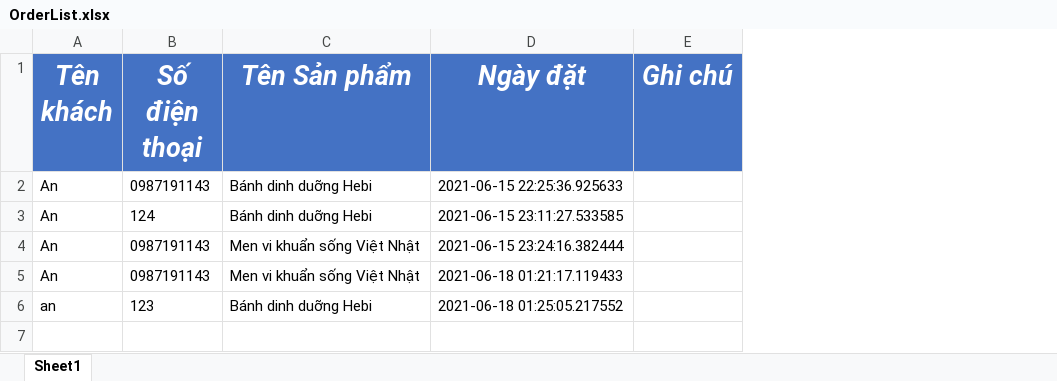
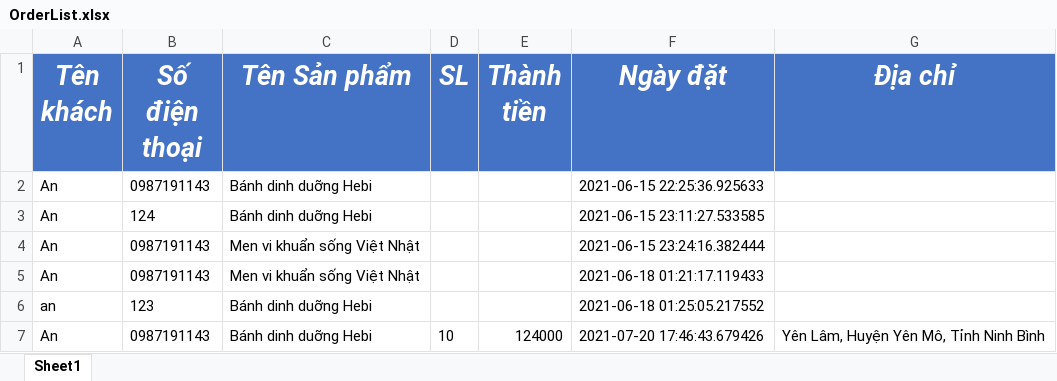
Before and after one commit to KatoIT/ChatBot_Rasa, an Excel workbook: OrderList.xlsx, sheet Sheet1, drawn as a sheet; values as stored, in another font and other column widths than the file's, no borders; removed rows and columns are numbered as before the commit, all else as after; the diff names each change by its address in the sheet, - before the commit and + after, or states it on an @@ line.

```diff
--- a/OrderList.xlsx (sheet Sheet1)
+++ b/OrderList.xlsx (sheet Sheet1)
+column D (SL), empty
+column E (Thành tiền), empty
-column E (Ghi chú), empty
+column G (Địa chỉ), empty
+row 7: An | 0987191143 | Bánh dinh duỡng Hebi | 10 | 124000 | 2021-07-20 17:46:43.679426 | Yên Lâm, Huyện Yên Mô, Tỉnh Ninh Bình
```
Also changed, not shown: Data.xlsx, 7 other files.
